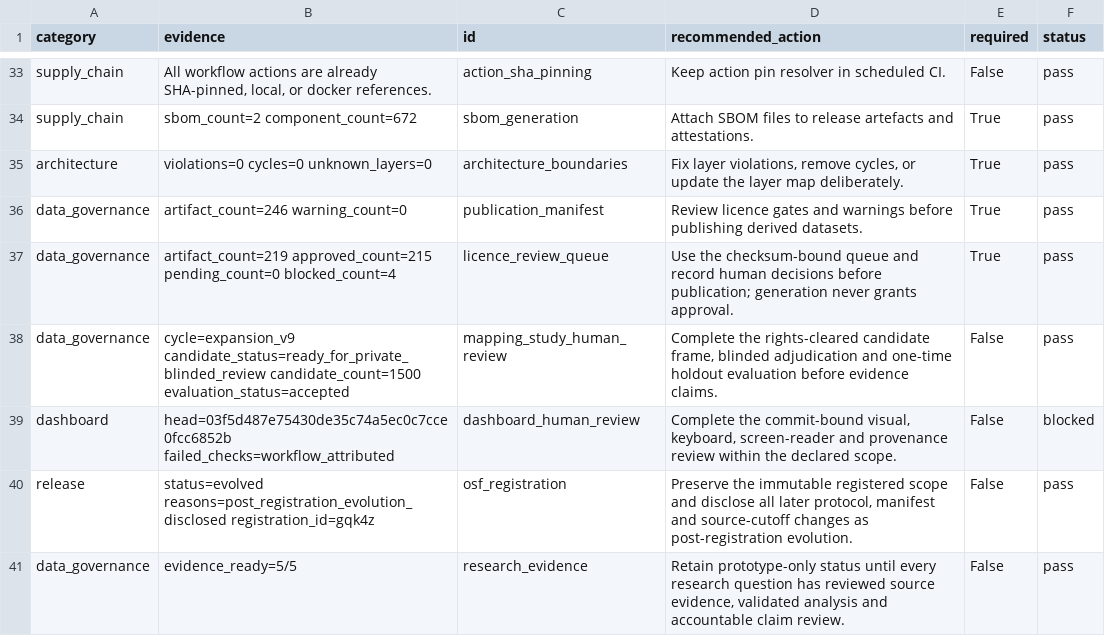
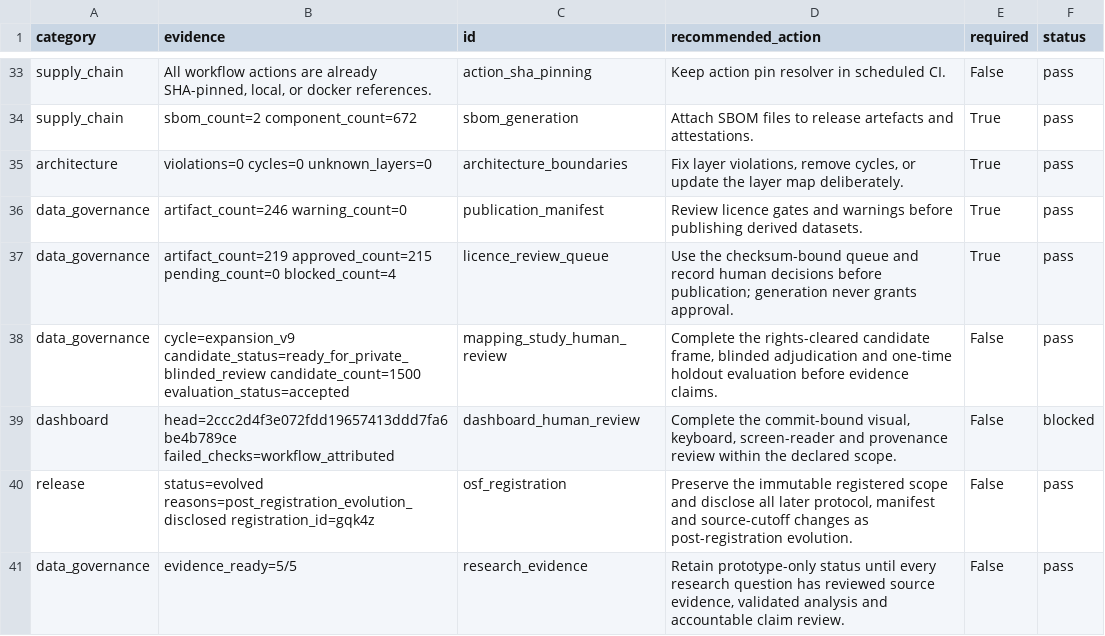
Before and after one commit to edithatogo/reimbursement-atlas, a CSV file: apps/dashboard/public/data/release_gates.csv, drawn as a sheet; only a part is shown, gaps mark what is left out.

Commit message:
chore: bind final dashboard approval

```diff
--- a/apps/dashboard/public/data/release_gates.csv
+++ b/apps/dashboard/public/data/release_gates.csv
@@ -38,3 +38,3 @@ data_governance,artifact_count=219 approved_count=215 pending_count=0 blocked_co
 data_governance,cycle=expansion_v9 candidate_status=ready_for_private_blinded_review candidate_count=1500 evaluation_status=accepted,mapping_study_human_review,"Complete the rights-cleared candidate frame, blinded adjudication and one-time holdout evaluation before evidence claims.",False,pass
-dashboard,head=03f5d487e75430de35c74a5ec0c7cce0fcc6852b failed_checks=workflow_attributed,dashboard_human_review,"Complete the commit-bound visual, keyboard, screen-reader and provenance review within the declared scope.",False,blocked
+dashboard,head=2ccc2d4f3e072fdd19657413ddd7fa6be4b789ce failed_checks=workflow_attributed,dashboard_human_review,"Complete the commit-bound visual, keyboard, screen-reader and provenance review within the declared scope.",False,blocked
 release,status=evolved reasons=post_registration_evolution_disclosed registration_id=gqk4z,osf_registration,"Preserve the immutable registered scope and disclose all later protocol, manifest and source-cutoff changes as post-registration evolution.",False,pass
```
Also changed, not shown: data/derived/release_readiness/release_gates.csv, data/derived/seed_lake/release_readiness_gates/release_readiness_gates.csv, 7 other files.
